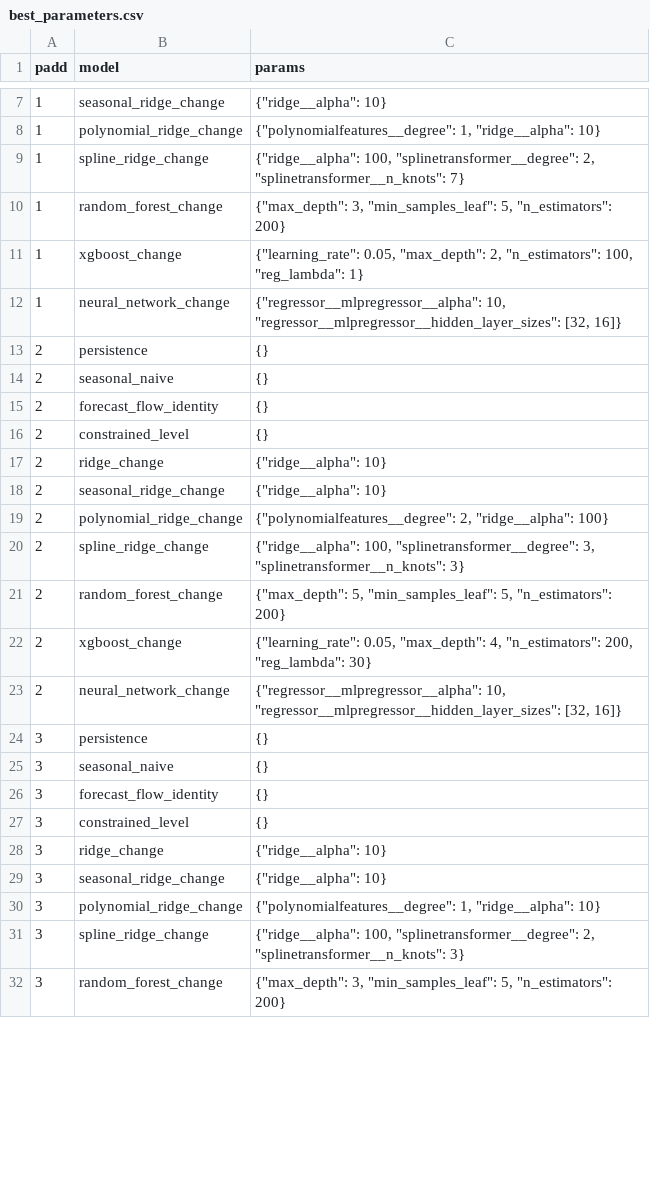
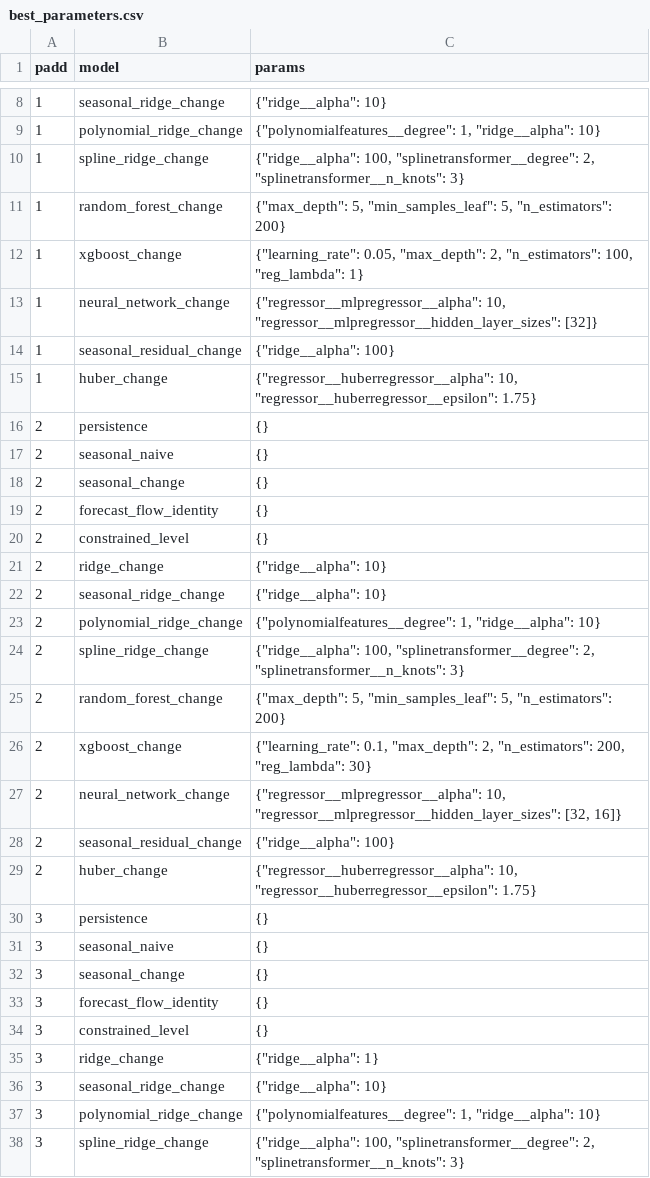
Before and after one commit to calvinchou711/US_SND_GASOLINE, a CSV file: model_output/best_parameters.csv, drawn as a sheet; only a part is shown, gaps mark what is left out; the shorter side is filled out with more unchanged rows; the diff covers the shown part only.

```diff
--- a/model_output/best_parameters.csv
+++ b/model_output/best_parameters.csv
@@ -8,8 +9,11 @@ padd,model,params
 1,polynomial_ridge_change,"{""polynomialfeatures__degree"": 1, ""ridge__alpha"": 10}"
-1,spline_ridge_change,"{""ridge__alpha"": 100, ""splinetransformer__degree"": 2, ""splinetransformer__n_knots"": 7}"
-1,random_forest_change,"{""max_depth"": 3, ""min_samples_leaf"": 5, ""n_estimators"": 200}"
+1,spline_ridge_change,"{""ridge__alpha"": 100, ""splinetransformer__degree"": 2, ""splinetransformer__n_knots"": 3}"
+1,random_forest_change,"{""max_depth"": 5, ""min_samples_leaf"": 5, ""n_estimators"": 200}"
 1,xgboost_change,"{""learning_rate"": 0.05, ""max_depth"": 2, ""n_estimators"": 100, ""reg_lambda"": 1}"
-1,neural_network_change,"{""regressor__mlpregressor__alpha"": 10, ""regressor__mlpregressor__hidden_layer_sizes"": [32, 16]}"
+1,neural_network_change,"{""regressor__mlpregressor__alpha"": 10, ""regressor__mlpregressor__hidden_layer_sizes"": [32]}"
+1,seasonal_residual_change,"{""ridge__alpha"": 100}"
+1,huber_change,"{""regressor__huberregressor__alpha"": 10, ""regressor__huberregressor__epsilon"": 1.75}"
 2,persistence,{}
 2,seasonal_naive,{}
+2,seasonal_change,{}
 2,forecast_flow_identity,{}
@@ -18,12 +22,15 @@ padd,model,params
 2,seasonal_ridge_change,"{""ridge__alpha"": 10}"
-2,polynomial_ridge_change,"{""polynomialfeatures__degree"": 2, ""ridge__alpha"": 100}"
-2,spline_ridge_change,"{""ridge__alpha"": 100, ""splinetransformer__degree"": 3, ""splinetransformer__n_knots"": 3}"
+2,polynomial_ridge_change,"{""polynomialfeatures__degree"": 1, ""ridge__alpha"": 10}"
+2,spline_ridge_change,"{""ridge__alpha"": 100, ""splinetransformer__degree"": 2, ""splinetransformer__n_knots"": 3}"
 2,random_forest_change,"{""max_depth"": 5, ""min_samples_leaf"": 5, ""n_estimators"": 200}"
-2,xgboost_change,"{""learning_rate"": 0.05, ""max_depth"": 4, ""n_estimators"": 200, ""reg_lambda"": 30}"
+2,xgboost_change,"{""learning_rate"": 0.1, ""max_depth"": 2, ""n_estimators"": 200, ""reg_lambda"": 30}"
 2,neural_network_change,"{""regressor__mlpregressor__alpha"": 10, ""regressor__mlpregressor__hidden_layer_sizes"": [32, 16]}"
+2,seasonal_residual_change,"{""ridge__alpha"": 100}"
+2,huber_change,"{""regressor__huberregressor__alpha"": 10, ""regressor__huberregressor__epsilon"": 1.75}"
 3,persistence,{}
 3,seasonal_naive,{}
+3,seasonal_change,{}
 3,forecast_flow_identity,{}
 3,constrained_level,{}
-3,ridge_change,"{""ridge__alpha"": 10}"
+3,ridge_change,"{""ridge__alpha"": 1}"
 3,seasonal_ridge_change,"{""ridge__alpha"": 10}"
```
Also changed, not shown: 9 added rows and 7 edited cells elsewhere in this file, model_output/padd_forecast_12m.csv, model_output/padd_model_metrics.csv, 44 other files.
